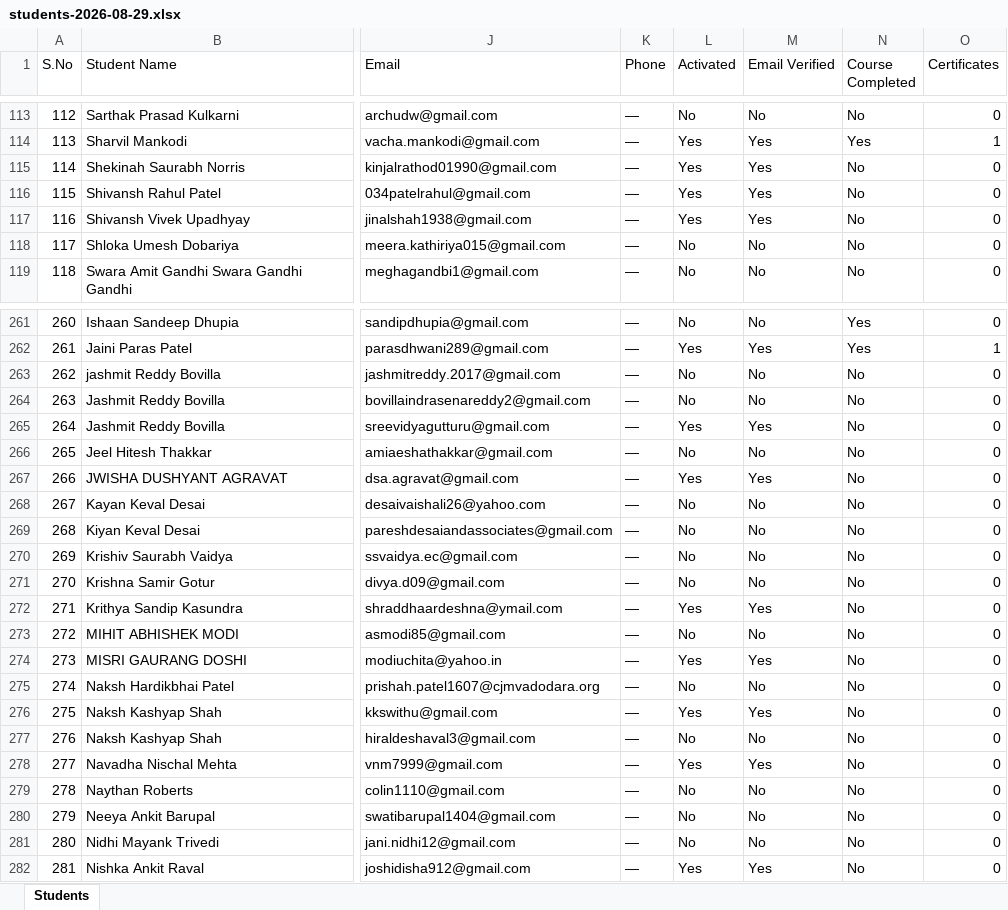
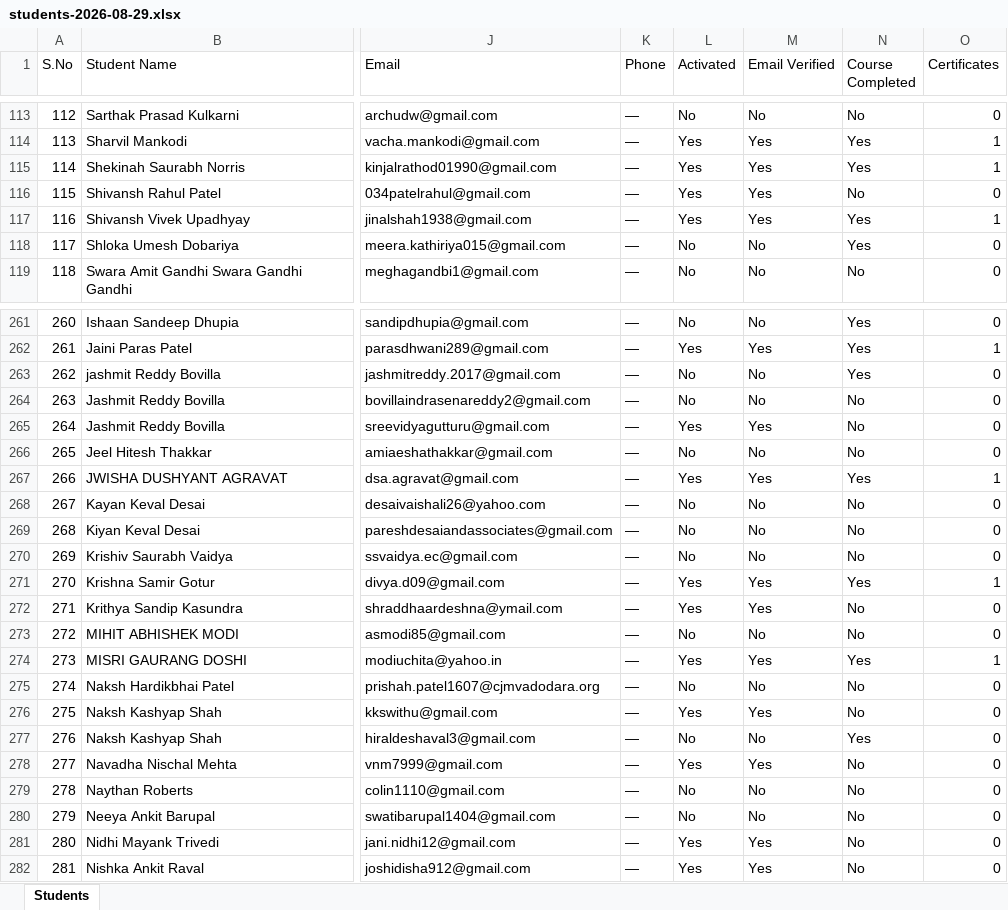
Before and after one commit to SANDEEP-PADHY/innoventure-id-retrival-, an Excel workbook: assets/students-2026-08-29.xlsx, sheet Students, drawn as a sheet; only a part is shown, gaps mark what is left out; values as stored, in another font and other column widths than the file's, no borders; the diff covers the shown part only; the diff names each change by its address in the sheet, - before the commit and + after, or states it on an @@ line.

```diff
--- a/assets/students-2026-08-29.xlsx (sheet Students)
+++ b/assets/students-2026-08-29.xlsx (sheet Students)
-N115 (Course Completed): No
+N115 (Course Completed): Yes
-O115 (Certificates): 0
+O115 (Certificates): 1
-N117:N118 (Course Completed): No
+N117:N118 (Course Completed): Yes
-O117 (Certificates): 0
+O117 (Certificates): 1
-N263 (Course Completed): No
+N263 (Course Completed): Yes
-N267 (Course Completed): No
+N267 (Course Completed): Yes
-O267 (Certificates): 0
+O267 (Certificates): 1
-L271 (Activated): No
+L271 (Activated): Yes
-M271 (Email Verified): No
+M271 (Email Verified): Yes
-N271 (Course Completed): No
+N271 (Course Completed): Yes
-O271 (Certificates): 0
+O271 (Certificates): 1
-N274 (Course Completed): No
+N274 (Course Completed): Yes
-O274 (Certificates): 0
+O274 (Certificates): 1
-N277 (Course Completed): No
+N277 (Course Completed): Yes
-L281 (Activated): No
+L281 (Activated): Yes
-M281 (Email Verified): No
+M281 (Email Verified): Yes
```
Also changed, not shown: 2 added rows, 198 edited cells and row numbers in column A elsewhere in this sheet.
